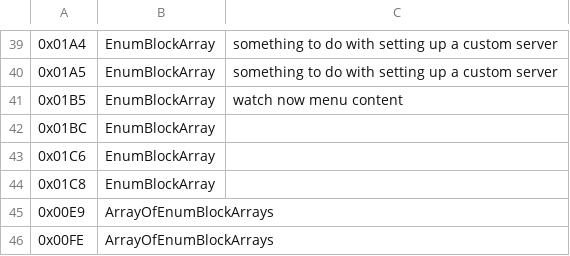
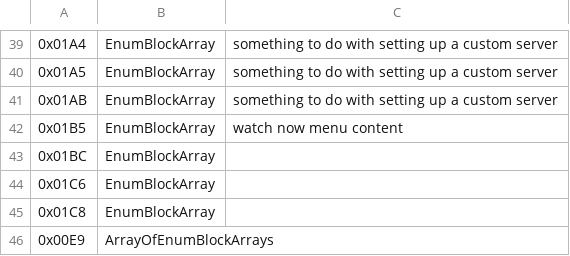
Before and after one commit to Griffon26/taserver, a CSV file: scripts/known_field_data/enumfields.csv, drawn as a sheet; only a part is shown, gaps mark what is left out; the shorter side is filled out with more unchanged rows.

Commit message:
Add enumblockarray 01ab to parser

```diff
--- a/scripts/known_field_data/enumfields.csv
+++ b/scripts/known_field_data/enumfields.csv
@@ -40,2 +40,3 @@
 0x01A5,EnumBlockArray,something to do with setting up a custom server
+0x01AB,EnumBlockArray,something to do with setting up a custom server
 0x01B5,EnumBlockArray,watch now menu content
```
